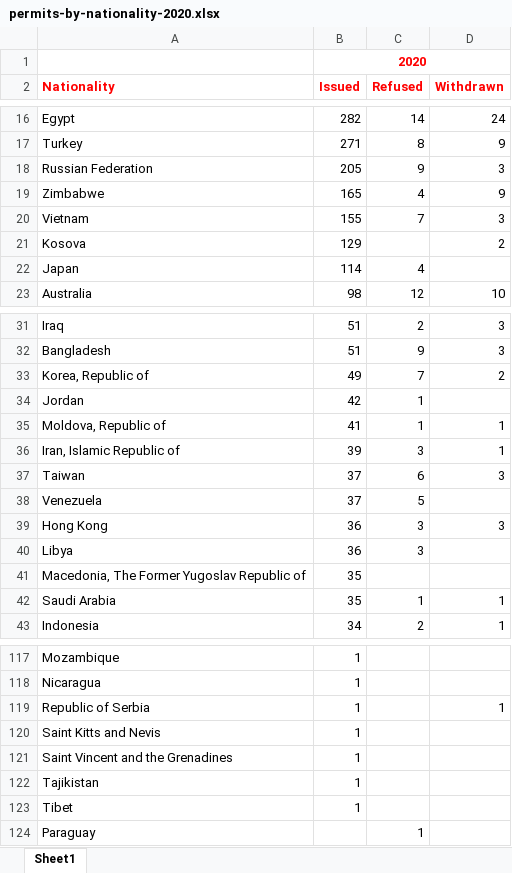
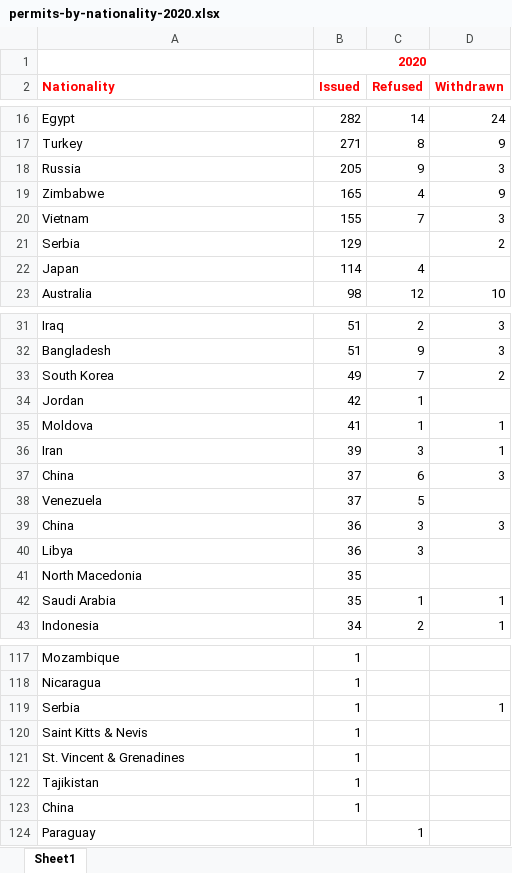
Before and after one commit to vinicius-silva-ep/ie-employment-permit, an Excel workbook: data/raw_data/2020/permits-by-nationality-2020.xlsx, sheet Sheet1, drawn as a sheet; only a part is shown, gaps mark what is left out; values as stored, in another font and other column widths than the file's, no borders; the diff covers the shown part only; the diff names each change by its address in the sheet, - before the commit and + after, or states it on an @@ line.

```diff
--- a/data/raw_data/2020/permits-by-nationality-2020.xlsx (sheet Sheet1)
+++ b/data/raw_data/2020/permits-by-nationality-2020.xlsx (sheet Sheet1)
-A18 (Nationality): Russian Federation
+A18 (Nationality): Russia
-A21 (Nationality): Kosova
+A21 (Nationality): Serbia
-A33 (Nationality): Korea, Republic of
+A33 (Nationality): South Korea
-A35 (Nationality): Moldova, Republic of
+A35 (Nationality): Moldova
-A36 (Nationality): Iran, Islamic Republic of
+A36 (Nationality): Iran
-A37 (Nationality): Taiwan
+A37 (Nationality): China
-A39 (Nationality): Hong Kong
+A39 (Nationality): China
-A41 (Nationality): Macedonia, The Former Yugoslav Republic of
+A41 (Nationality): North Macedonia
-A119 (Nationality): Republic of Serbia
+A119 (Nationality): Serbia
-A120 (Nationality): Saint Kitts and Nevis
+A120 (Nationality): Saint Kitts & Nevis
-A121 (Nationality): Saint Vincent and the Grenadines
+A121 (Nationality): St. Vincent & Grenadines
-A123 (Nationality): Tibet
+A123 (Nationality): China
```
Also changed, not shown: 10 edited cells elsewhere in this sheet, data/world_countries.xlsx, 5 other files.
